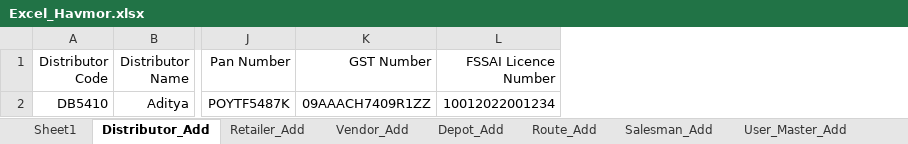
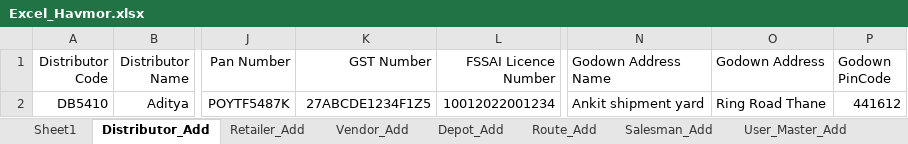
Before and after one commit to ankushghar1996/Havmor_Project, an Excel workbook: Excel_TestData/Excel_Havmor.xlsx, sheet Distributor_Add, drawn as a sheet; only a part is shown, gaps mark what is left out; values as stored, in another font and other column widths than the file's, no borders; the diff names each change by its address in the sheet, - before the commit and + after, or states it on an @@ line.

```diff
--- a/Excel_TestData/Excel_Havmor.xlsx (sheet Distributor_Add)
+++ b/Excel_TestData/Excel_Havmor.xlsx (sheet Distributor_Add)
+column N (Godown Address Name), row 2: Ankit shipment yard
+column O (Godown Address), row 2: Ring Road Thane
+column P (Godown PinCode), row 2: 441612
-K2 (GST Number): 09AAACH7409R1ZZ
+K2 (GST Number): 27ABCDE1234F1Z5
```
Also changed, not shown: sheet Retailer_Add, sheet Scheme_Add, 10 other files.
